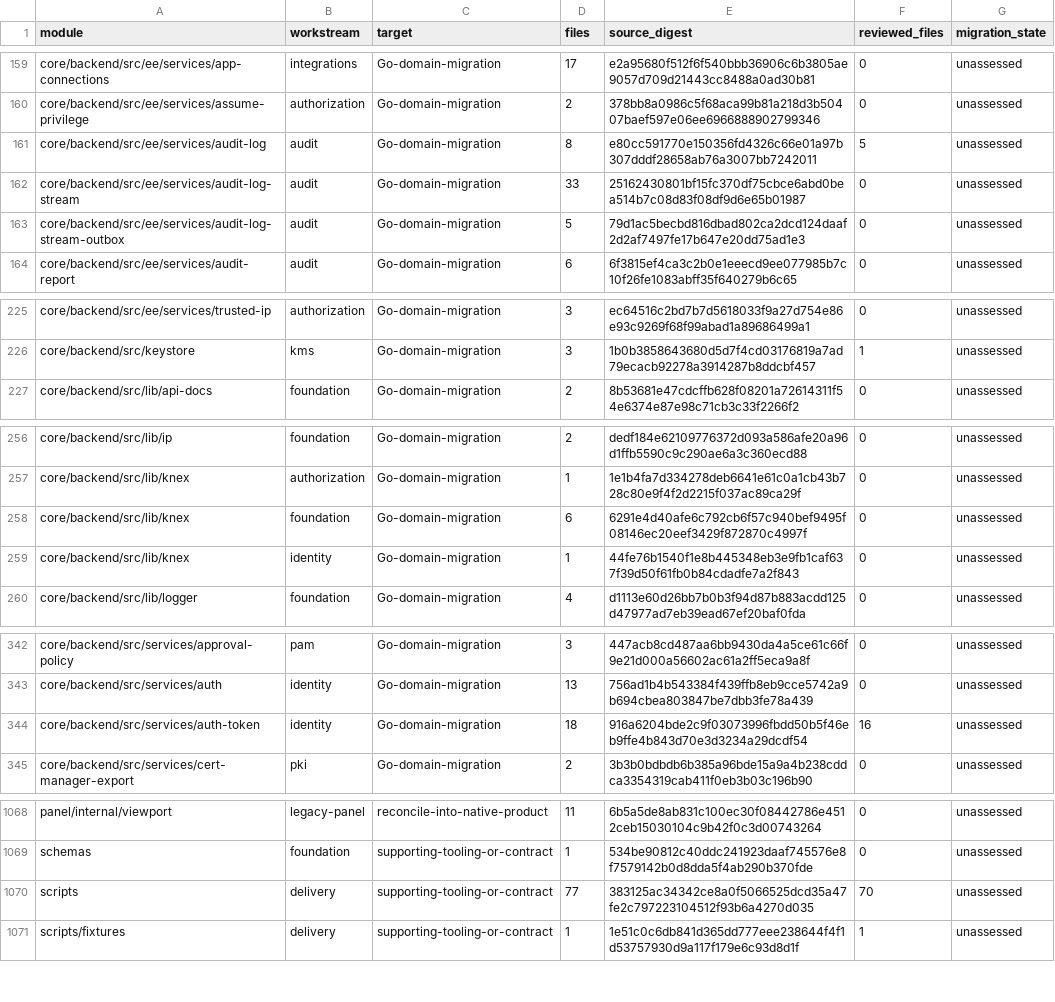
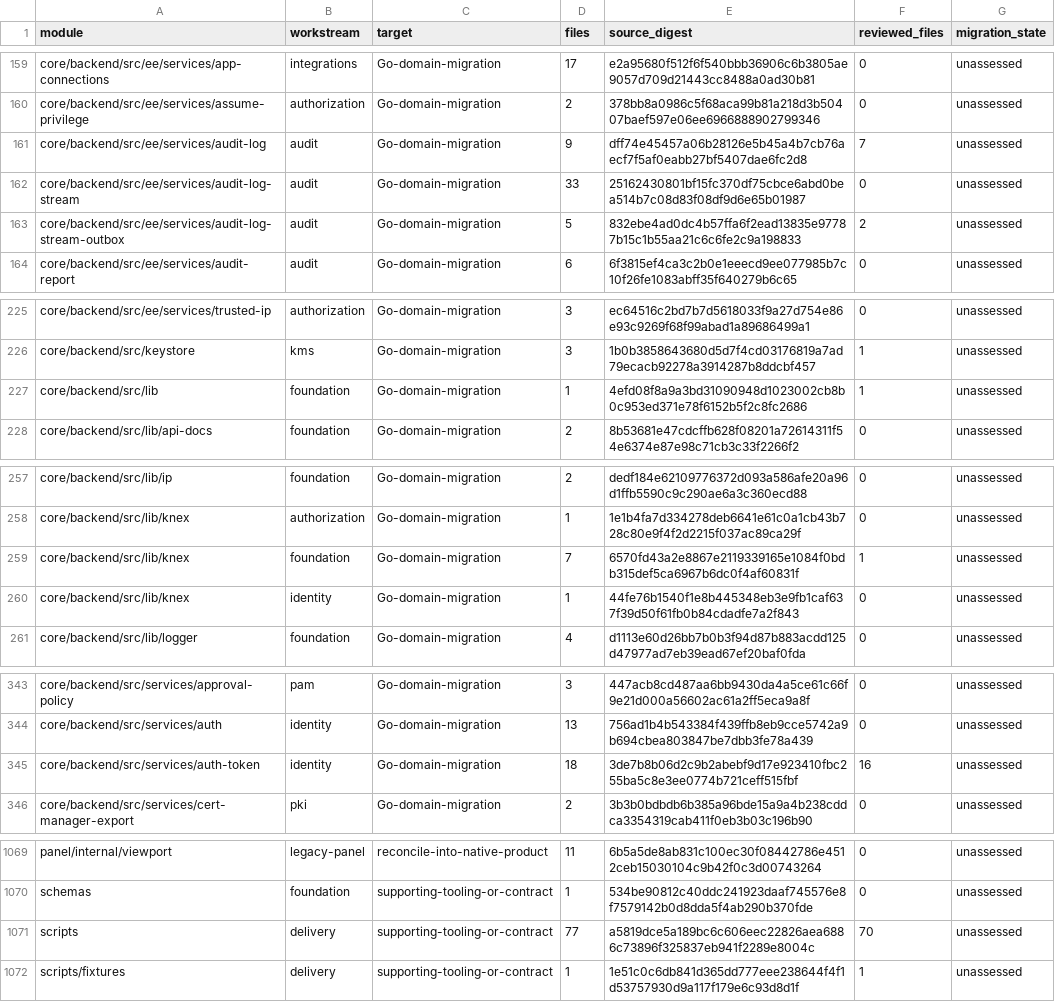
Before and after one commit to shippinAI/vaultix, a TSV file: docs/migration/generated/modules.tsv, drawn as a sheet; only a part is shown, gaps mark what is left out.

```diff
--- a/docs/migration/generated/modules.tsv
+++ b/docs/migration/generated/modules.tsv
@@ -160,5 +160,5 @@ core/backend/src/ee/services/app-connections	integrations	Go-domain-migration	17
 core/backend/src/ee/services/assume-privilege	authorization	Go-domain-migration	2	378bb8a0986c5f68aca99b81a218d3b50407baef597e06ee6966888902799346	0	unassessed
-core/backend/src/ee/services/audit-log	audit	Go-domain-migration	8	e80cc591770e150356fd4326c66e01a97b307dddf28658ab76a3007bb7242011	5	unassessed
+core/backend/src/ee/services/audit-log	audit	Go-domain-migration	9	dff74e45457a06b28126e5b45a4b7cb76aecf7f5af0eabb27bf5407dae6fc2d8	7	unassessed
 core/backend/src/ee/services/audit-log-stream	audit	Go-domain-migration	33	25162430801bf15fc370df75cbce6abd0bea514b7c08d83f08df9d6e65b01987	0	unassessed
-core/backend/src/ee/services/audit-log-stream-outbox	audit	Go-domain-migration	5	79d1ac5becbd816dbad802ca2dcd124daaf2d2af7497fe17b647e20dd75ad1e3	0	unassessed
+core/backend/src/ee/services/audit-log-stream-outbox	audit	Go-domain-migration	5	832ebe4ad0dc4b57ffa6f2ead13835e97787b15c1b55aa21c6c6fe2c9a198833	2	unassessed
 core/backend/src/ee/services/audit-report	audit	Go-domain-migration	6	6f3815ef4ca3c2b0e1eeecd9ee077985b7c10f26fe1083abff35f640279b6c65	0	unassessed
@@ -226,2 +226,3 @@ core/backend/src/ee/services/trusted-ip	authorization	Go-domain-migration	3	ec64
 core/backend/src/keystore	kms	Go-domain-migration	3	1b0b3858643680d5d7f4cd03176819a7ad79ecacb92278a3914287b8ddcbf457	1	unassessed
+core/backend/src/lib	foundation	Go-domain-migration	1	4efd08f8a9a3bd31090948d1023002cb8b0c953ed371e78f6152b5f2c8fc2686	1	unassessed
 core/backend/src/lib/api-docs	foundation	Go-domain-migration	2	8b53681e47cdcffb628f08201a72614311f54e6374e87e98c71cb3c33f2266f2	0	unassessed
@@ -257,3 +258,3 @@ core/backend/src/lib/ip	foundation	Go-domain-migration	2	dedf184e62109776372d093
 core/backend/src/lib/knex	authorization	Go-domain-migration	1	1e1b4fa7d334278deb6641e61c0a1cb43b728c80e9f4f2d2215f037ac89ca29f	0	unassessed
-core/backend/src/lib/knex	foundation	Go-domain-migration	6	6291e4d40afe6c792cb6f57c940bef9495f08146ec20eef3429f872870c4997f	0	unassessed
+core/backend/src/lib/knex	foundation	Go-domain-migration	7	6570fd43a2e8867e2119339165e1084f0bdb315def5ca6967b6dc0f4af60831f	1	unassessed
 core/backend/src/lib/knex	identity	Go-domain-migration	1	44fe76b1540f1e8b445348eb3e9fb1caf637f39d50f61fb0b84cdadfe7a2f843	0	unassessed
@@ -343,3 +344,3 @@ core/backend/src/services/approval-policy	pam	Go-domain-migration	3	447acb8cd487
 core/backend/src/services/auth	identity	Go-domain-migration	13	756ad1b4b543384f439ffb8eb9cce5742a9b694cbea803847be7dbb3fe78a439	0	unassessed
-core/backend/src/services/auth-token	identity	Go-domain-migration	18	916a6204bde2c9f03073996fbdd50b5f46eb9ffe4b843d70e3d3234a29dcdf54	16	unassessed
+core/backend/src/services/auth-token	identity	Go-domain-migration	18	3de7b8b06d2c9b2abebf9d17e923410fbc255ba5c8e3ee0774b721ceff515fbf	16	unassessed
 core/backend/src/services/cert-manager-export	pki	Go-domain-migration	2	3b3b0bdbdb6b385a96bde15a9a4b238cddca3354319cab411f0eb3b03c196b90	0	unassessed
@@ -1069,3 +1070,3 @@ panel/internal/viewport	legacy-panel	reconcile-into-native-product	11	6b5a5de8ab
 schemas	foundation	supporting-tooling-or-contract	1	534be90812c40ddc241923daaf745576e8f7579142b0d8dda5f4ab290b370fde	0	unassessed
-scripts	delivery	supporting-tooling-or-contract	77	383125ac34342ce8a0f5066525dcd35a47fe2c797223104512f93b6a4270d035	70	unassessed
+scripts	delivery	supporting-tooling-or-contract	77	a5819dce5a189bc6c606eec22826aea6886c73896f325837eb941f2289e8004c	70	unassessed
 scripts/fixtures	delivery	supporting-tooling-or-contract	1	1e51c0c6db841d365dd777eee238644f4f1d53757930d9a117f179e6c93d8d1f	1	unassessed
```
Also changed, not shown: 18 other files.
